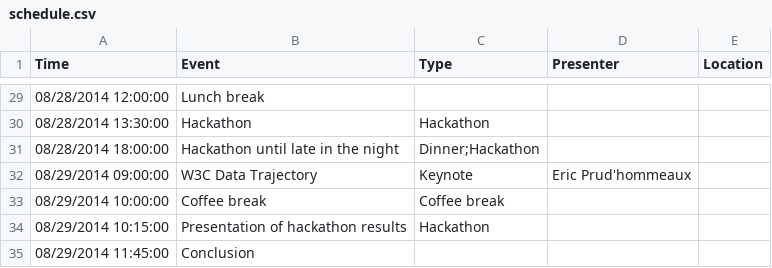
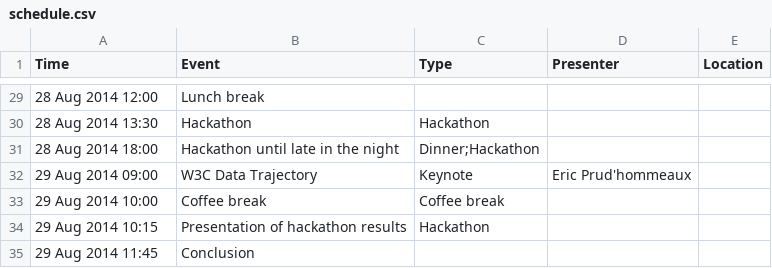
Before and after one commit to clange/5stardata-tutorial, a CSV file: 3.5 star CSV/schedule.csv, drawn as a sheet; only a part is shown, gaps mark what is left out; the diff covers the shown part only; the diff names each change by its address in the sheet, - before the commit and + after, or states it on an @@ line.

```diff
--- a/3.5 star CSV/schedule.csv
+++ b/3.5 star CSV/schedule.csv
-A29 (Time): 08/28/2014 12:00:00
+A29 (Time): 28 Aug 2014 12:00
-A30 (Time): 08/28/2014 13:30:00
+A30 (Time): 28 Aug 2014 13:30
-A31 (Time): 08/28/2014 18:00:00
+A31 (Time): 28 Aug 2014 18:00
-A32 (Time): 08/29/2014 09:00:00
+A32 (Time): 29 Aug 2014 09:00
-A33 (Time): 08/29/2014 10:00:00
+A33 (Time): 29 Aug 2014 10:00
-A34 (Time): 08/29/2014 10:15:00
+A34 (Time): 29 Aug 2014 10:15
-A35 (Time): 08/29/2014 11:45:00
+A35 (Time): 29 Aug 2014 11:45
```
Also changed, not shown: 27 edited cells elsewhere in this file.
